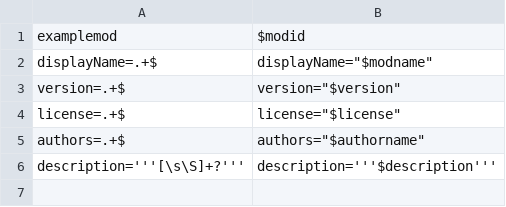
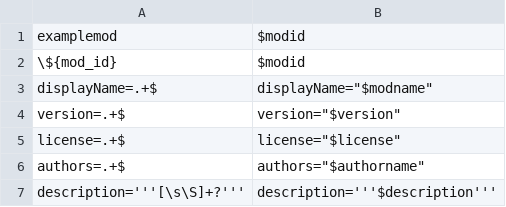
Before and after one commit to lunaticbonnie/stable-fps, a CSV file: overrides/src/main/resources/META-INF/mods.toml-forge.csv, drawn as a sheet; the diff names each change by its address in the sheet, - before the commit and + after, or states it on an @@ line.

```diff
--- a/overrides/src/main/resources/META-INF/mods.toml-forge.csv
+++ b/overrides/src/main/resources/META-INF/mods.toml-forge.csv
+row 2: \${mod_id} | $modid
```
Also changed, not shown: 3 other files.
